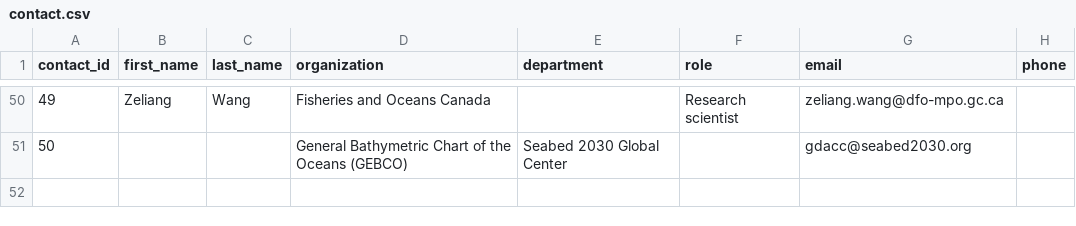
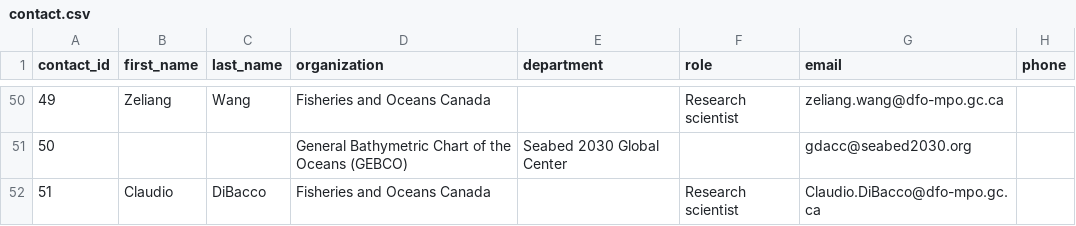
Before and after one commit to Ecosystem-Assessments/pipedat, a CSV file: inst/extdata/contact.csv, drawn as a sheet; only a part is shown, gaps mark what is left out.

```diff
--- a/inst/extdata/contact.csv
+++ b/inst/extdata/contact.csv
@@ -51 +51,2 @@ contact_id,first_name,last_name,organization,department,role,email,phone
 50,,,General Bathymetric Chart of the Oceans (GEBCO),Seabed 2030 Global Center,,gdacc@seabed2030.org,
+51,Claudio,DiBacco,Fisheries and Oceans Canada,,Research scientist,Claudio.DiBacco@dfo-mpo.gc.ca,
```
Also changed, not shown: inst/extdata/files_raw.csv, inst/extdata/pipeline.csv, 10 other files.
